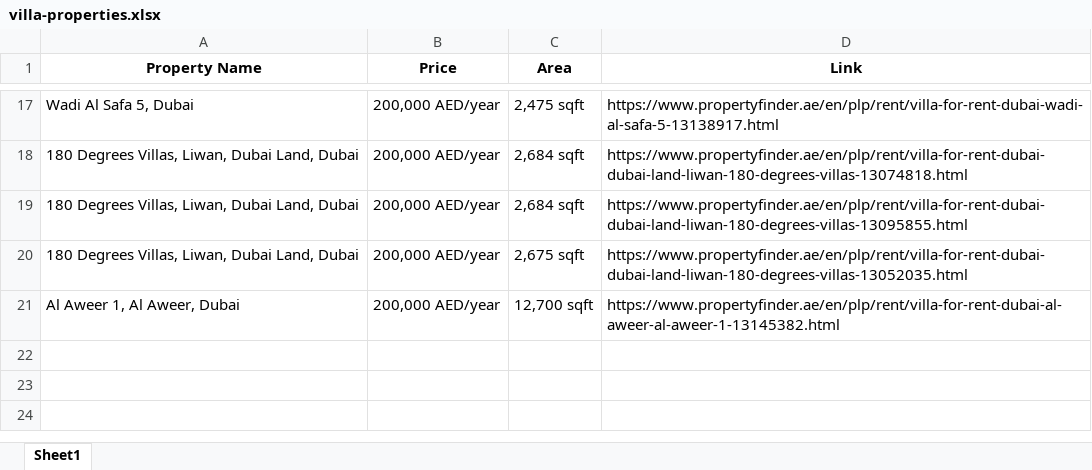
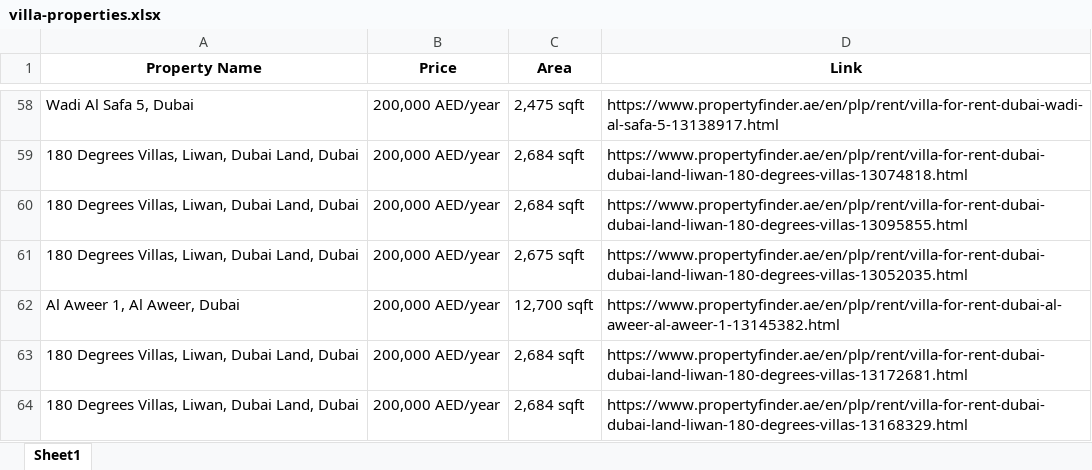
Before and after one commit to FuaadBashi/Dubai-Property-Webscraper, an Excel workbook: villa-properties.xlsx, sheet Sheet1, drawn as a sheet; only a part is shown, gaps mark what is left out; values as stored, in another font and other column widths than the file's, no borders; the diff covers the shown part only; the diff names each change by its address in the sheet, - before the commit and + after, or states it on an @@ line.

```diff
--- a/villa-properties.xlsx (sheet Sheet1)
+++ b/villa-properties.xlsx (sheet Sheet1)
+row 63: 180 Degrees Villas, Liwan, Dubai Land, Dubai | 200,000 AED/year | 2,684 sqft | https://www.propertyfinder.ae/en/plp/rent/villa-for-rent-dubai-dubai-land-liwan-180-degrees-villas-13172681.html
+row 64: 180 Degrees Villas, Liwan, Dubai Land, Dubai | 200,000 AED/year | 2,684 sqft | https://www.propertyfinder.ae/en/plp/rent/villa-for-rent-dubai-dubai-land-liwan-180-degrees-villas-13168329.html
```
Also changed, not shown: 41 added rows elsewhere in this sheet, apartment-properties.xlsx.
